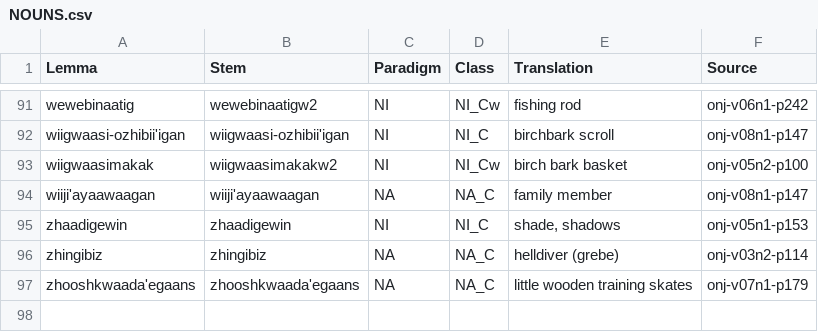
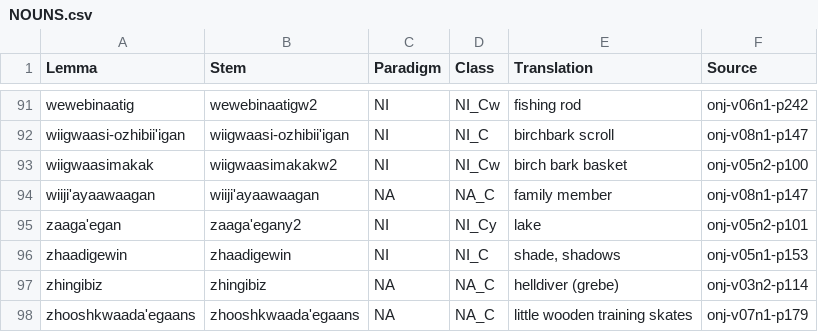
Before and after one commit to ELF-Lab/OjibweLexicon, a CSV file: Oshkaabewis/NOUNS.csv, drawn as a sheet; only a part is shown, gaps mark what is left out; the diff names each change by its address in the sheet, - before the commit and + after, or states it on an @@ line.

```diff
--- a/Oshkaabewis/NOUNS.csv
+++ b/Oshkaabewis/NOUNS.csv
+row 95: zaaga'egan | zaaga'egany2 | NI | NI_Cy | lake | onj-v05n2-p101
```
Also changed, not shown: 4 other files.
